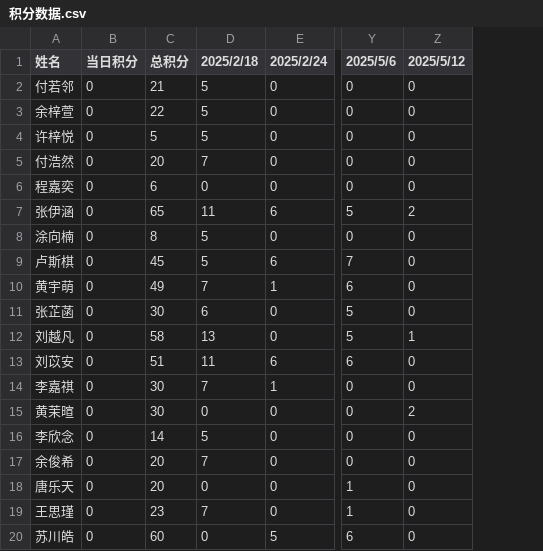
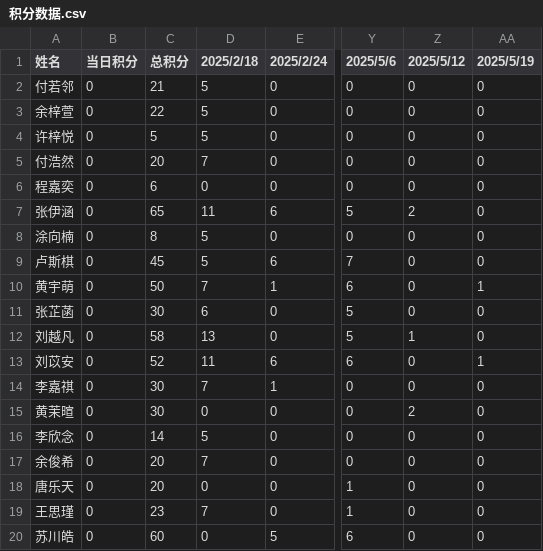
Before and after one commit to Hong-JL/jifenbang, a CSV file: 积分数据.csv, drawn as a sheet; only a part is shown, gaps mark what is left out; the diff names each change by its address in the sheet, - before the commit and + after, or states it on an @@ line.

Commit message:
更新积分数据 2025/5/19

```diff
--- a/积分数据.csv
+++ b/积分数据.csv
+column AA (2025/5/19), rows 2-20: 0 | 0 | 0 | 0 | 0 | 0 | 0 | 0 | 1 | 0 | 0 | 1 | 0 | 0 | 0 | 0 | 0 | 0 | 0
-C10 (总积分): 49
+C10 (总积分): 50
-C13 (总积分): 51
+C13 (总积分): 52
```
